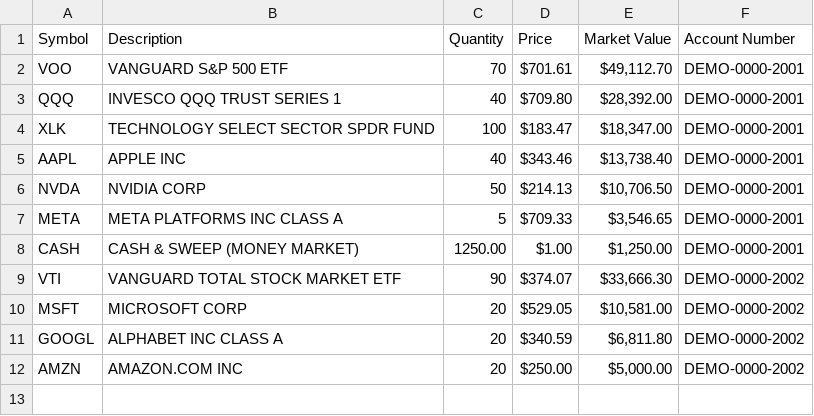
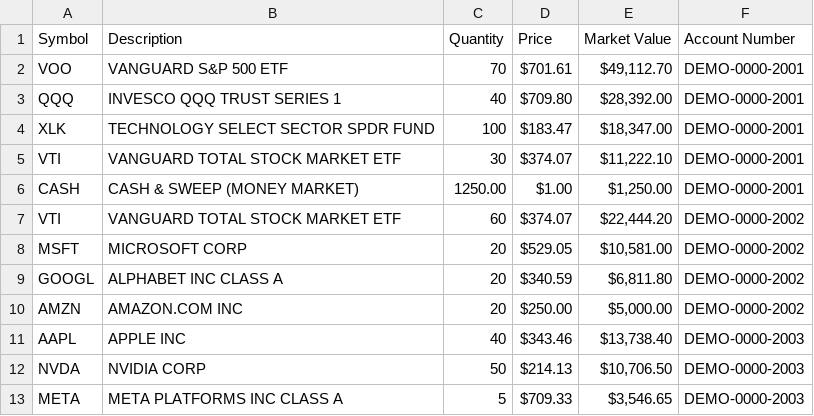
Before and after one commit to mmacgovern/second-look, a CSV file: data/sample_portfolios/midcareer.csv, drawn as a sheet.

```diff
--- a/data/sample_portfolios/midcareer.csv
+++ b/data/sample_portfolios/midcareer.csv
@@ -4,7 +4,5 @@ QQQ,INVESCO QQQ TRUST SERIES 1,40,$709.80,"$28,392.00",DEMO-0000-2001
 XLK,TECHNOLOGY SELECT SECTOR SPDR FUND,100,$183.47,"$18,347.00",DEMO-0000-2001
-AAPL,APPLE INC,40,$343.46,"$13,738.40",DEMO-0000-2001
-NVDA,NVIDIA CORP,50,$214.13,"$10,706.50",DEMO-0000-2001
-META,META PLATFORMS INC CLASS A,5,$709.33,"$3,546.65",DEMO-0000-2001
+VTI,VANGUARD TOTAL STOCK MARKET ETF,30,$374.07,"$11,222.10",DEMO-0000-2001
 CASH,CASH & SWEEP (MONEY MARKET),1250.00,$1.00,"$1,250.00",DEMO-0000-2001
-VTI,VANGUARD TOTAL STOCK MARKET ETF,90,$374.07,"$33,666.30",DEMO-0000-2002
+VTI,VANGUARD TOTAL STOCK MARKET ETF,60,$374.07,"$22,444.20",DEMO-0000-2002
 MSFT,MICROSOFT CORP,20,$529.05,"$10,581.00",DEMO-0000-2002
@@ -12 +10,4 @@ GOOGL,ALPHABET INC CLASS A,20,$340.59,"$6,811.80",DEMO-0000-2002
 AMZN,AMAZON.COM INC,20,$250.00,"$5,000.00",DEMO-0000-2002
+AAPL,APPLE INC,40,$343.46,"$13,738.40",DEMO-0000-2003
+NVDA,NVIDIA CORP,50,$214.13,"$10,706.50",DEMO-0000-2003
+META,META PLATFORMS INC CLASS A,5,$709.33,"$3,546.65",DEMO-0000-2003
```
Also changed, not shown: data/sample_portfolios/retiree.csv, 13 other files.
